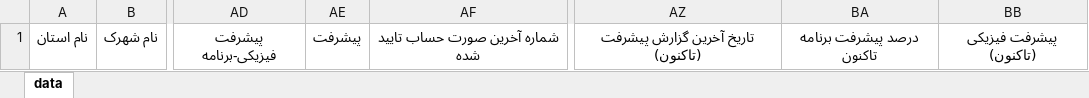
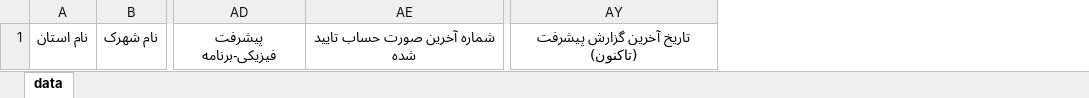
Before and after one commit to HosseinNikpour/AgriculturalTown, an Excel workbook: server/excels/agreement.xlsx, sheet data, drawn as a sheet; only a part is shown, gaps mark what is left out; values as stored, in another font and other column widths than the file's, no borders; the diff names each change by its address in the sheet, - before the commit and + after, or states it on an @@ line.

```diff
--- a/server/excels/agreement.xlsx (sheet data)
+++ b/server/excels/agreement.xlsx (sheet data)
-column AE, row 1: پیشرفت
-column BA, row 1: درصد پیشرفت برنامه تاکنون
-column BB, row 1: پیشرفت فیزیکی (تاکنون)
```
Also changed, not shown: server/excels/contract.xlsx, 31 other files.
